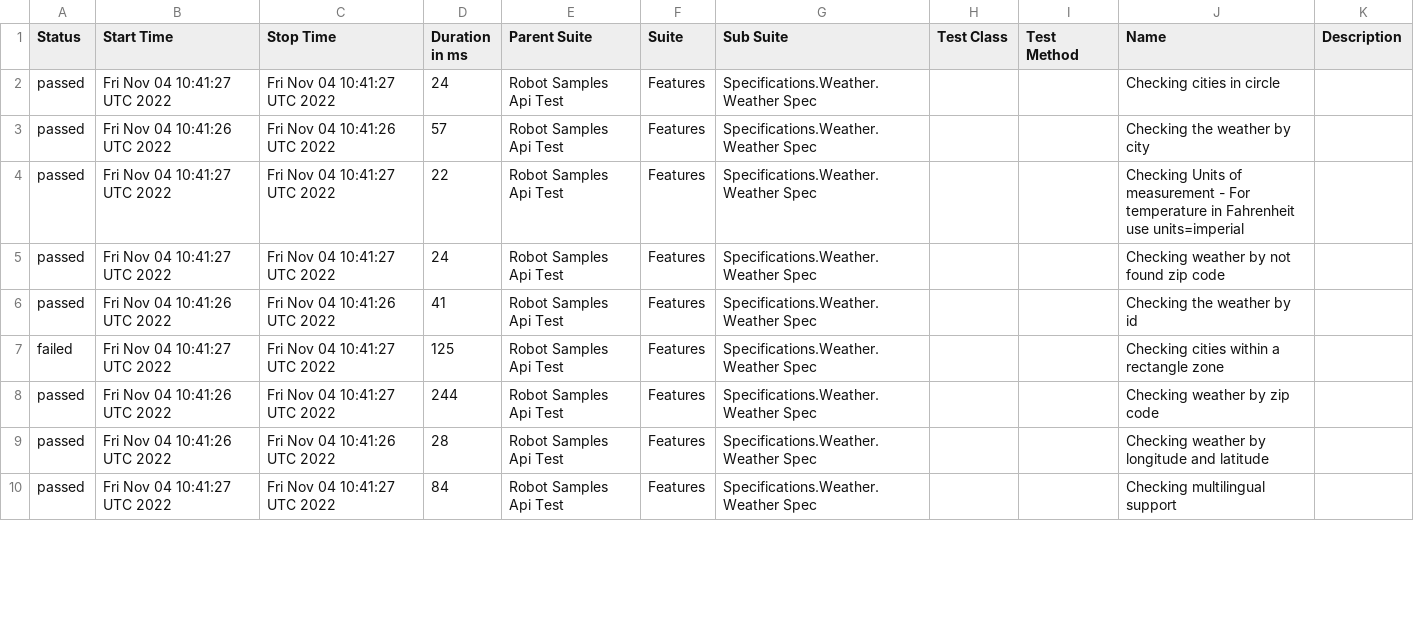
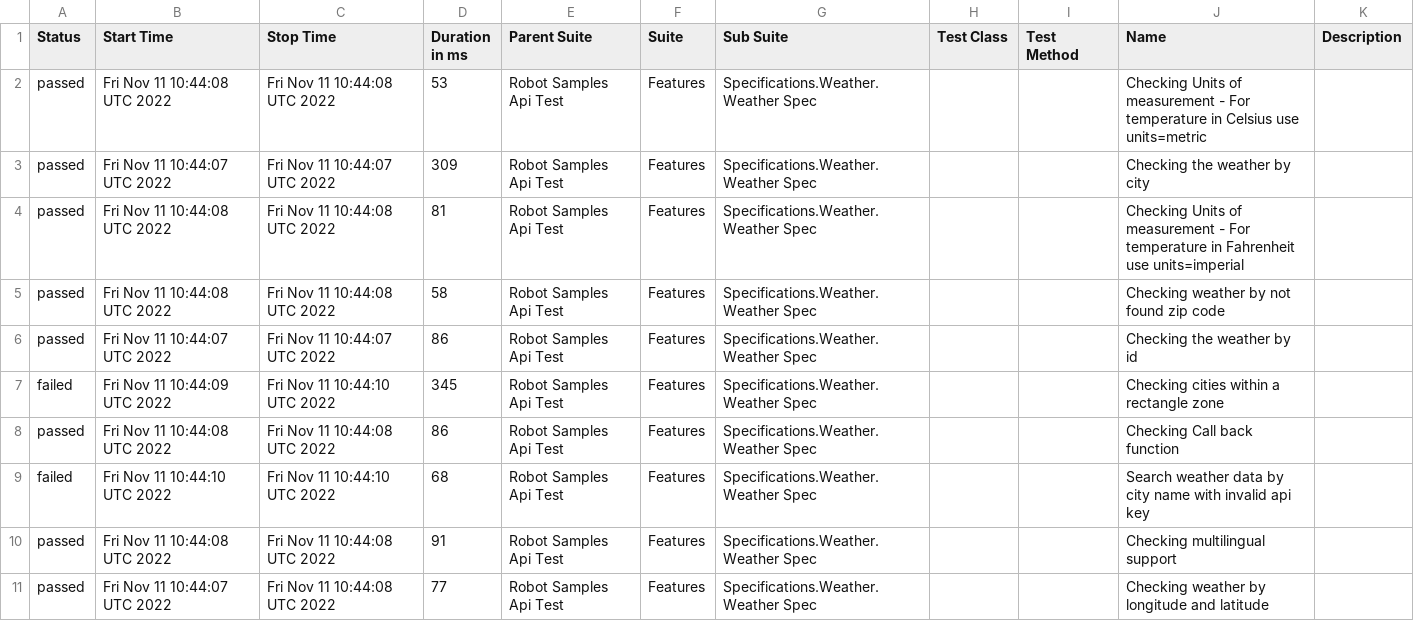
Before and after one commit to reinaldorossetti/robot_samples_api_test, a CSV file: allure-results/data/suites.csv, drawn as a sheet; only a part is shown; the diff covers the shown part only.

```diff
--- a/allure-results/data/suites.csv
+++ b/allure-results/data/suites.csv
@@ -1,10 +1,11 @@
 "Status","Start Time","Stop Time","Duration in ms","Parent Suite","Suite","Sub Suite","Test Class","Test Method","Name","Description"
-"passed","Fri Nov 04 10:41:27 UTC 2022","Fri Nov 04 10:41:27 UTC 2022","24","Robot Samples Api Test","Features","Specifications.Weather.Weather Spec","","","Checking cities in circle",""
-"passed","Fri Nov 04 10:41:26 UTC 2022","Fri Nov 04 10:41:26 UTC 2022","57","Robot Samples Api Test","Features","Specifications.Weather.Weather Spec","","","Checking the weather by city",""
-"passed","Fri Nov 04 10:41:27 UTC 2022","Fri Nov 04 10:41:27 UTC 2022","22","Robot Samples Api Test","Features","Specifications.Weather.Weather Spec","","","Checking Units of measurement - For temperature in Fahrenheit use units=imperial",""
-"passed","Fri Nov 04 10:41:27 UTC 2022","Fri Nov 04 10:41:27 UTC 2022","24","Robot Samples Api Test","Features","Specifications.Weather.Weather Spec","","","Checking weather by not found zip code",""
-"passed","Fri Nov 04 10:41:26 UTC 2022","Fri Nov 04 10:41:26 UTC 2022","41","Robot Samples Api Test","Features","Specifications.Weather.Weather Spec","","","Checking the weather by id",""
-"failed","Fri Nov 04 10:41:27 UTC 2022","Fri Nov 04 10:41:27 UTC 2022","125","Robot Samples Api Test","Features","Specifications.Weather.Weather Spec","","","Checking cities within a rectangle zone",""
-"passed","Fri Nov 04 10:41:26 UTC 2022","Fri Nov 04 10:41:27 UTC 2022","244","Robot Samples Api Test","Features","Specifications.Weather.Weather Spec","","","Checking weather by zip code",""
-"passed","Fri Nov 04 10:41:26 UTC 2022","Fri Nov 04 10:41:26 UTC 2022","28","Robot Samples Api Test","Features","Specifications.Weather.Weather Spec","","","Checking weather by longitude and latitude",""
-"passed","Fri Nov 04 10:41:27 UTC 2022","Fri Nov 04 10:41:27 UTC 2022","84","Robot Samples Api Test","Features","Specifications.Weather.Weather Spec","","","Checking multilingual support",""
+"passed","Fri Nov 11 10:44:08 UTC 2022","Fri Nov 11 10:44:08 UTC 2022","53","Robot Samples Api Test","Features","Specifications.Weather.Weather Spec","","","Checking Units of measurement - For temperature in Celsius use units=metric",""
+"passed","Fri Nov 11 10:44:07 UTC 2022","Fri Nov 11 10:44:07 UTC 2022","309","Robot Samples Api Test","Features","Specifications.Weather.Weather Spec","","","Checking the weather by city",""
+"passed","Fri Nov 11 10:44:08 UTC 2022","Fri Nov 11 10:44:08 UTC 2022","81","Robot Samples Api Test","Features","Specifications.Weather.Weather Spec","","","Checking Units of measurement - For temperature in Fahrenheit use units=imperial",""
+"passed","Fri Nov 11 10:44:08 UTC 2022","Fri Nov 11 10:44:08 UTC 2022","58","Robot Samples Api Test","Features","Specifications.Weather.Weather Spec","","","Checking weather by not found zip code",""
+"passed","Fri Nov 11 10:44:07 UTC 2022","Fri Nov 11 10:44:07 UTC 2022","86","Robot Samples Api Test","Features","Specifications.Weather.Weather Spec","","","Checking the weather by id",""
+"failed","Fri Nov 11 10:44:09 UTC 2022","Fri Nov 11 10:44:10 UTC 2022","345","Robot Samples Api Test","Features","Specifications.Weather.Weather Spec","","","Checking cities within a rectangle zone",""
+"passed","Fri Nov 11 10:44:08 UTC 2022","Fri Nov 11 10:44:08 UTC 2022","86","Robot Samples Api Test","Features","Specifications.Weather.Weather Spec","","","Checking Call back function",""
+"failed","Fri Nov 11 10:44:10 UTC 2022","Fri Nov 11 10:44:10 UTC 2022","68","Robot Samples Api Test","Features","Specifications.Weather.Weather Spec","","","Search weather data by city name with invalid api key",""
+"passed","Fri Nov 11 10:44:08 UTC 2022","Fri Nov 11 10:44:08 UTC 2022","91","Robot Samples Api Test","Features","Specifications.Weather.Weather Spec","","","Checking multilingual support",""
+"passed","Fri Nov 11 10:44:07 UTC 2022","Fri Nov 11 10:44:08 UTC 2022","77","Robot Samples Api Test","Features","Specifications.Weather.Weather Spec","","","Checking weather by longitude and latitude",""
```
Also changed, not shown: 1 removed row and 12 edited cells elsewhere in this file, 46 other files.
